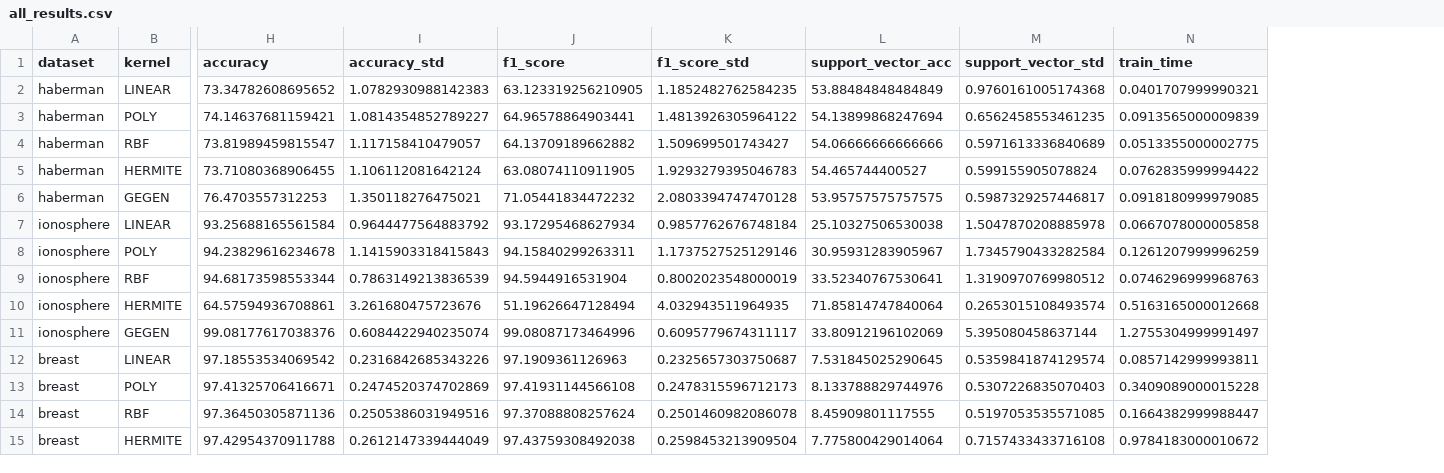
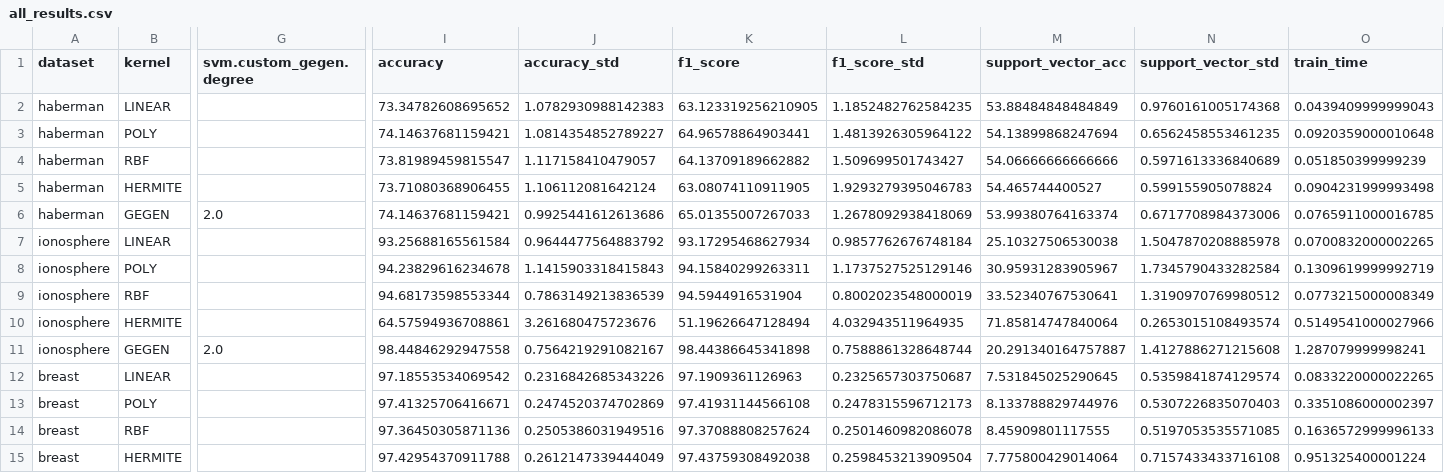
Before and after one commit to Kokechacho/SVMs-QSVMs, a CSV file: hparam_results/all_results.csv, drawn as a sheet; only a part is shown, gaps mark what is left out; addresses are those after the commit; the diff covers the shown part only; the diff names each change by its address in the sheet, - before the commit and + after, or states it on an @@ line.

```diff
--- a/hparam_results/all_results.csv
+++ b/hparam_results/all_results.csv
+column G (svm.custom_gegen.degree), rows 6-11: 2.0 |  |  |  |  | 2.0
-O2 (train_time): 0.0401707999990321
+O2 (train_time): 0.0439409999999043
-O3 (train_time): 0.0913565000009839
+O3 (train_time): 0.0920359000010648
-O4 (train_time): 0.0513355000002775
+O4 (train_time): 0.051850399999239
-O5 (train_time): 0.0762835999994422
+O5 (train_time): 0.0904231999993498
-I6 (accuracy): 76.4703557312253
+I6 (accuracy): 74.14637681159421
-J6 (accuracy_std): 1.350118276475021
+J6 (accuracy_std): 0.9925441612613686
-K6 (f1_score): 71.05441834472232
+K6 (f1_score): 65.01355007267033
-L6 (f1_score_std): 2.0803394747470128
+L6 (f1_score_std): 1.2678092938418069
-M6 (support_vector_acc): 53.95757575757575
+M6 (support_vector_acc): 53.99380764163374
-N6 (support_vector_std): 0.5987329257446817
+N6 (support_vector_std): 0.6717708984373006
-O6 (train_time): 0.0918180999979085
+O6 (train_time): 0.0765911000016785
-O7 (train_time): 0.0667078000005858
+O7 (train_time): 0.0700832000002265
-O8 (train_time): 0.1261207999996259
+O8 (train_time): 0.1309619999992719
-O9 (train_time): 0.0746296999968763
+O9 (train_time): 0.0773215000008349
-O10 (train_time): 0.5163165000012668
+O10 (train_time): 0.5149541000027966
-I11 (accuracy): 99.08177617038376
+I11 (accuracy): 98.44846292947558
-J11 (accuracy_std): 0.6084422940235074
+J11 (accuracy_std): 0.7564219291082167
-K11 (f1_score): 99.08087173464996
+K11 (f1_score): 98.44386645341898
-L11 (f1_score_std): 0.6095779674311117
+L11 (f1_score_std): 0.7588861328648744
-M11 (support_vector_acc): 33.80912196102069
+M11 (support_vector_acc): 20.291340164757887
-N11 (support_vector_std): 5.395080458637144
+N11 (support_vector_std): 1.4127886271215608
-O11 (train_time): 1.2755304999991497
+O11 (train_time): 1.287079999998241
-O12 (train_time): 0.0857142999993811
+O12 (train_time): 0.0833220000022265
-O13 (train_time): 0.3409089000015228
+O13 (train_time): 0.3351086000002397
-O14 (train_time): 0.1664382999988447
+O14 (train_time): 0.1636572999996133
-O15 (train_time): 0.9784183000010672
+O15 (train_time): 0.951325400001224
```
Also changed, not shown: 62 edited cells elsewhere in this file, hparam_results/run_1/results/svm_results.csv, 18 other files.
